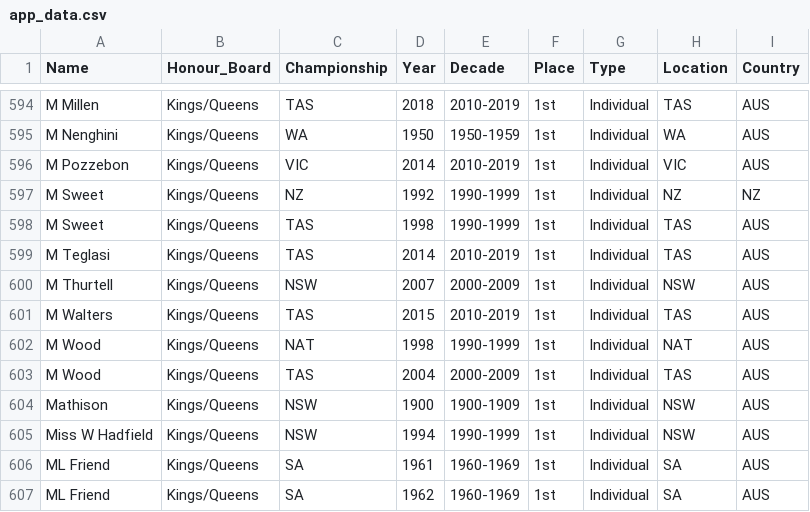
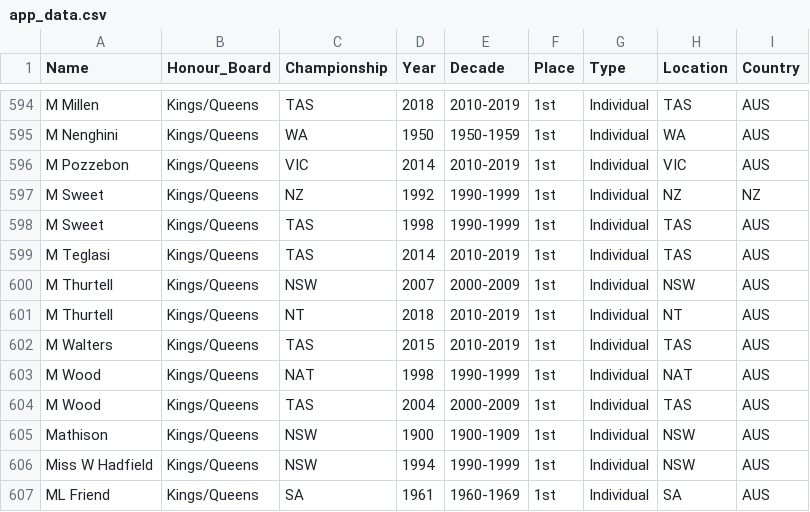
Before and after one commit to Trentham3269/shinyHonourBoard, a CSV file: data/app_data.csv, drawn as a sheet; only a part is shown, gaps mark what is left out; the shorter side is filled out with more unchanged rows; the diff names each change by its address in the sheet, - before the commit and + after, or states it on an @@ line.

Commit message:
Data update for NT

```diff
--- a/data/app_data.csv
+++ b/data/app_data.csv
+row 601: M Thurtell | Kings/Queens | NT | 2018 | 2010-2019 | 1st | Individual | NT | AUS
```
Also changed, not shown: 1 other file.
